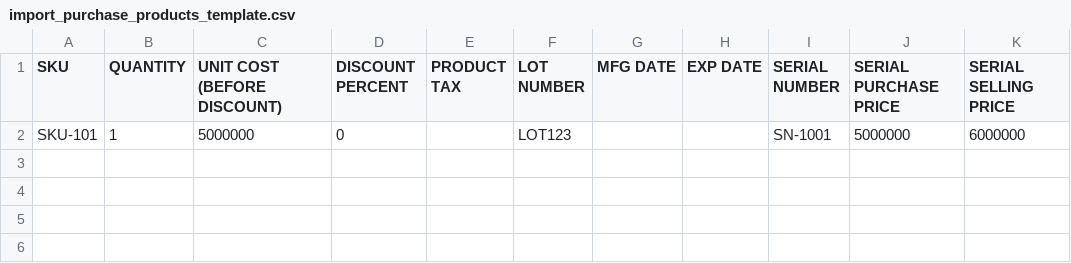
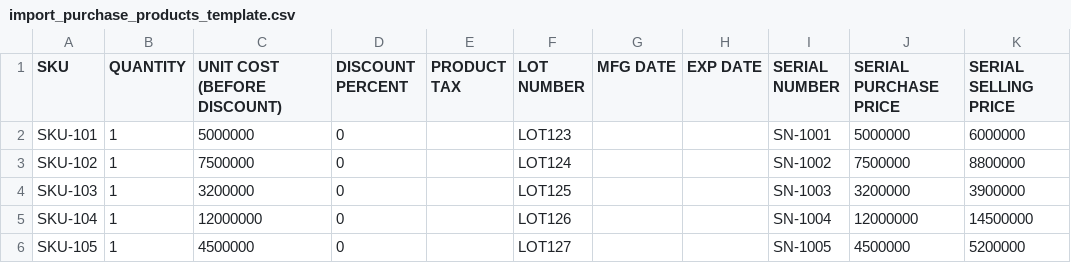
Before and after one commit to Indra77ya/Hassa-POS, a CSV file: public/files/import_purchase_products_template.csv, drawn as a sheet.

Commit message:
Fix purchase product import modal localization and expand template examples to 5 products

```diff
--- a/public/files/import_purchase_products_template.csv
+++ b/public/files/import_purchase_products_template.csv
@@ -2 +2,5 @@ SKU,QUANTITY,UNIT COST (BEFORE DISCOUNT),DISCOUNT PERCENT,PRODUCT TAX,LOT NUMBER
 SKU-101,1,5000000,0,,LOT123,,,SN-1001,5000000,6000000
+SKU-102,1,7500000,0,,LOT124,,,SN-1002,7500000,8800000
+SKU-103,1,3200000,0,,LOT125,,,SN-1003,3200000,3900000
+SKU-104,1,12000000,0,,LOT126,,,SN-1004,12000000,14500000
+SKU-105,1,4500000,0,,LOT127,,,SN-1005,4500000,5200000
```
Also changed, not shown: 2 other files.
